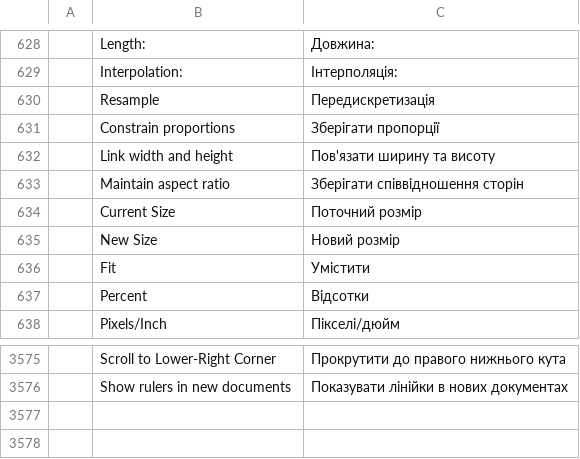
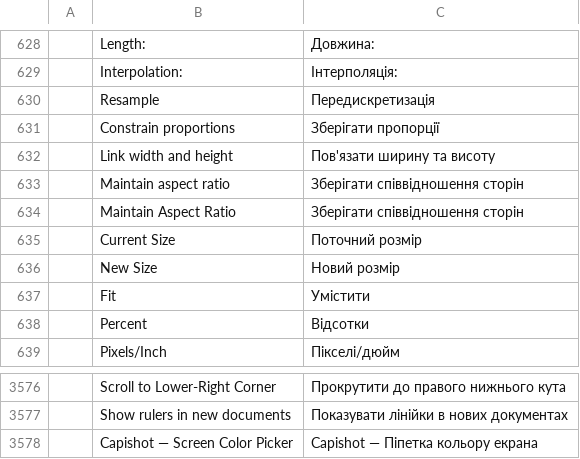
Before and after one commit to ChoqueCastroLD/capishot, a TSV file: crates/ui-egui/src/i18n/uk.tsv, drawn as a sheet; only a part is shown, gaps mark what is left out; the diff names each change by its address in the sheet, - before the commit and + after, or states it on an @@ line.

```diff
--- a/crates/ui-egui/src/i18n/uk.tsv
+++ b/crates/ui-egui/src/i18n/uk.tsv
+row 634:  | Maintain Aspect Ratio | Зберігати співвідношення сторін
+row 3578:  | Capishot — Screen Color Picker | Capishot — Піпетка кольору екрана
```
Also changed, not shown: crates/ui-egui/src/i18n/de.tsv, crates/ui-egui/src/i18n/el.tsv, 14 other files.
